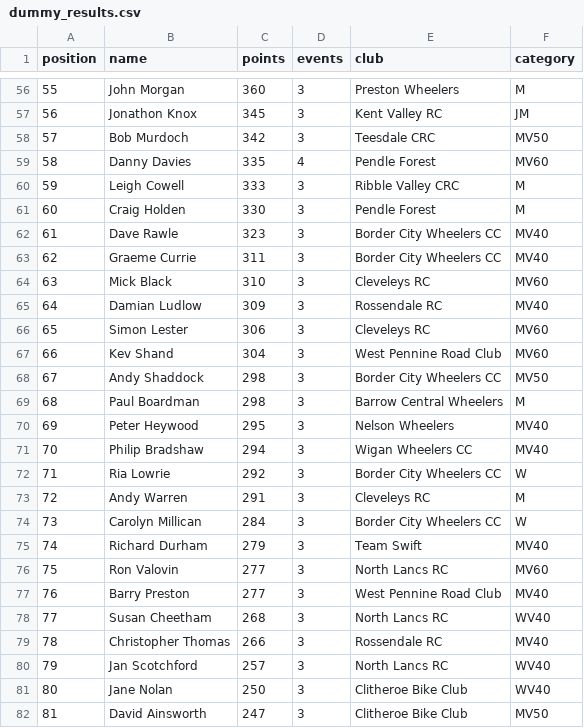
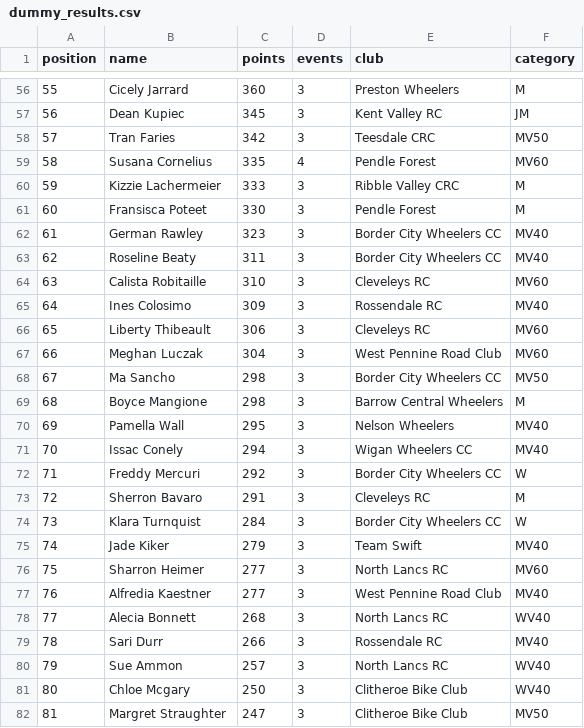
Before and after one commit to welt/spoco-nw, a CSV file: _data/dummy_results.csv, drawn as a sheet; only a part is shown, gaps mark what is left out; the diff covers the shown part only.

```diff
--- a/_data/dummy_results.csv
+++ b/_data/dummy_results.csv
@@ -56,27 +56,27 @@ position,name,points,events,club,category
-55, John Morgan, 360, 3, Preston Wheelers, M
-56, Jonathon Knox, 345, 3, Kent Valley RC, JM
-57, Bob Murdoch, 342, 3, Teesdale CRC, MV50
-58, Danny Davies, 335, 4, Pendle Forest, MV60
-59, Leigh Cowell, 333, 3, Ribble Valley CRC, M
-60, Craig Holden, 330, 3, Pendle Forest, M
-61, Dave Rawle, 323, 3, Border City Wheelers CC, MV40
-62, Graeme Currie, 311, 3, Border City Wheelers CC, MV40
-63, Mick Black, 310, 3, Cleveleys RC, MV60
-64, Damian Ludlow, 309, 3, Rossendale RC, MV40
-65, Simon Lester, 306, 3, Cleveleys RC, MV60
-66, Kev Shand, 304, 3, West Pennine Road Club, MV60
-67, Andy Shaddock, 298, 3, Border City Wheelers CC, MV50
-68, Paul Boardman, 298, 3, Barrow Central Wheelers, M
-69, Peter Heywood, 295, 3, Nelson Wheelers, MV40
-70, Philip Bradshaw, 294, 3, Wigan Wheelers CC, MV40
-71, Ria Lowrie, 292, 3, Border City Wheelers CC, W
-72, Andy Warren, 291, 3, Cleveleys RC, M
-73, Carolyn Millican, 284, 3, Border City Wheelers CC, W
-74, Richard Durham, 279, 3, Team Swift, MV40
-75, Ron Valovin, 277, 3, North Lancs RC, MV60
-76, Barry Preston, 277, 3, West Pennine Road Club, MV40
-77, Susan Cheetham, 268, 3, North Lancs RC, WV40
-78, Christopher Thomas, 266, 3, Rossendale RC, MV40
-79, Jan Scotchford, 257, 3, North Lancs RC, WV40
-80, Jane Nolan, 250, 3, Clitheroe Bike Club, WV40
-81, David Ainsworth, 247, 3, Clitheroe Bike Club, MV50
+55,Cicely Jarrard,360,3, Preston Wheelers, M
+56,Dean Kupiec,345,3, Kent Valley RC, JM
+57,Tran Faries,342,3, Teesdale CRC,MV50
+58,Susana Cornelius,335,4, Pendle Forest,MV60
+59,Kizzie Lachermeier,333,3, Ribble Valley CRC, M
+60,Fransisca Poteet,330,3, Pendle Forest, M
+61,German Rawley,323,3, Border City Wheelers CC,MV40
+62,Roseline Beaty,311,3, Border City Wheelers CC,MV40
+63,Calista Robitaille,310,3, Cleveleys RC,MV60
+64,Ines Colosimo,309,3, Rossendale RC,MV40
+65,Liberty Thibeault,306,3, Cleveleys RC,MV60
+66,Meghan Luczak,304,3, West Pennine Road Club,MV60
+67,Ma Sancho,298,3, Border City Wheelers CC,MV50
+68,Boyce Mangione,298,3, Barrow Central Wheelers, M
+69,Pamella Wall,295,3, Nelson Wheelers,MV40
+70,Issac Conely,294,3, Wigan Wheelers CC,MV40
+71,Freddy Mercuri,292,3, Border City Wheelers CC, W
+72,Sherron Bavaro,291,3, Cleveleys RC, M
+73,Klara Turnquist,284,3, Border City Wheelers CC, W
+74,Jade Kiker,279,3, Team Swift,MV40
+75,Sharron Heimer,277,3, North Lancs RC,MV60
+76,Alfredia Kaestner,277,3, West Pennine Road Club,MV40
+77,Alecia Bonnett,268,3, North Lancs RC,WV40
+78,Sari Durr,266,3, Rossendale RC,MV40
+79,Sue Ammon,257,3, North Lancs RC,WV40
+80,Chloe Mcgary,250,3, Clitheroe Bike Club,WV40
+81,Margret Straughter,247,3, Clitheroe Bike Club,MV50
```
Also changed, not shown: 92 edited cells elsewhere in this file, 1 other file.
